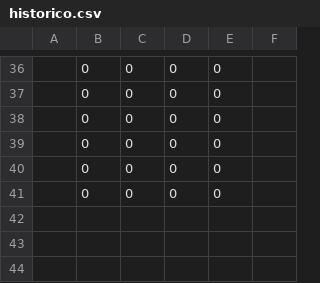
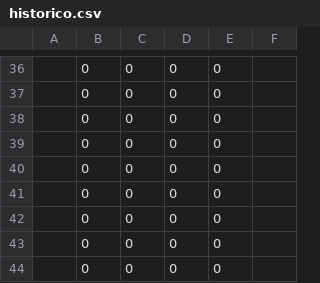
Before and after one commit to abraaosantosdeveloper/paramancer-system-breach, a CSV file: paramancer-system-breach-main/dados/historico.csv, drawn as a sheet; only a part is shown, gaps mark what is left out; the diff names each change by its address in the sheet, - before the commit and + after, or states it on an @@ line.

```diff
--- a/paramancer-system-breach-main/dados/historico.csv
+++ b/paramancer-system-breach-main/dados/historico.csv
+row 42:  | 0 | 0 | 0 | 0
+row 43:  | 0 | 0 | 0 | 0
+row 44:  | 0 | 0 | 0 | 0
```
Also changed, not shown: 13 other files.
